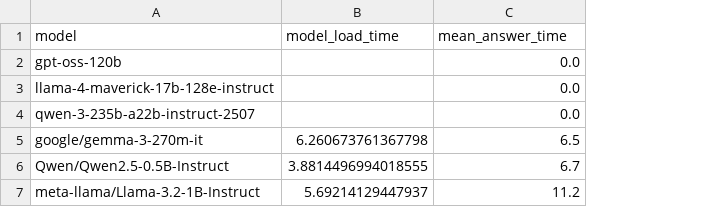
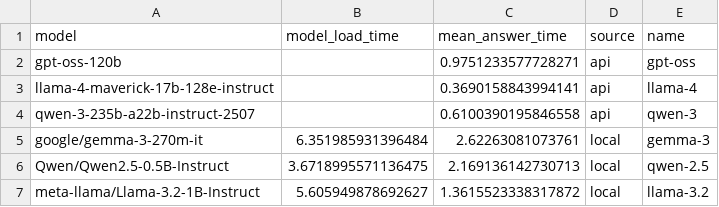
Before and after one commit to erafkin/ling4467_assignment_1, a CSV file: output/model_specs.csv, drawn as a sheet; the diff names each change by its address in the sheet, - before the commit and + after, or states it on an @@ line.

```diff
--- a/output/model_specs.csv
+++ b/output/model_specs.csv
+column D (source), rows 2-7: api | api | api | local | local | local
+column E (name), rows 2-7: gpt-oss | llama-4 | qwen-3 | gemma-3 | qwen-2.5 | llama-3.2
-C2 (mean_answer_time): 0.0
+C2 (mean_answer_time): 0.9751233577728271
-C3 (mean_answer_time): 0.0
+C3 (mean_answer_time): 0.3690158843994141
-C4 (mean_answer_time): 0.0
+C4 (mean_answer_time): 0.6100390195846558
-B5 (model_load_time): 6.260673761367798
+B5 (model_load_time): 6.351985931396484
-C5 (mean_answer_time): 6.5
+C5 (mean_answer_time): 2.62263081073761
-B6 (model_load_time): 3.8814496994018555
+B6 (model_load_time): 3.6718995571136475
-C6 (mean_answer_time): 6.7
+C6 (mean_answer_time): 2.169136142730713
-B7 (model_load_time): 5.69214129447937
+B7 (model_load_time): 5.605949878692627
-C7 (mean_answer_time): 11.2
+C7 (mean_answer_time): 1.3615523338317872
```
Also changed, not shown: 8 other files.
